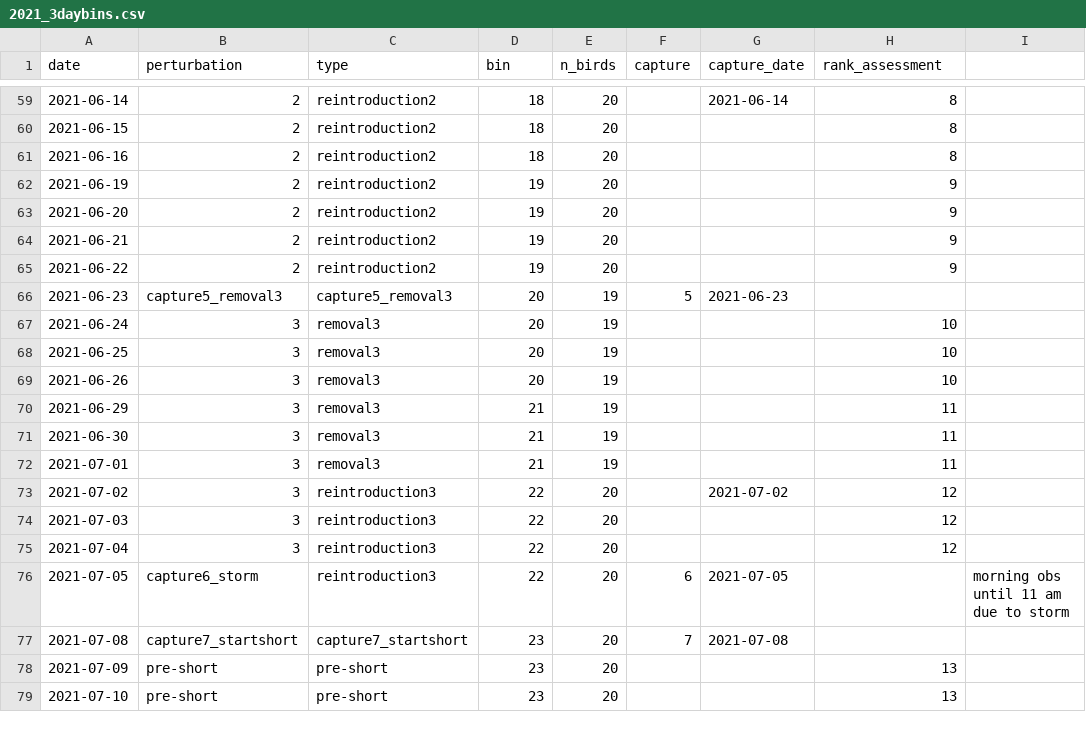
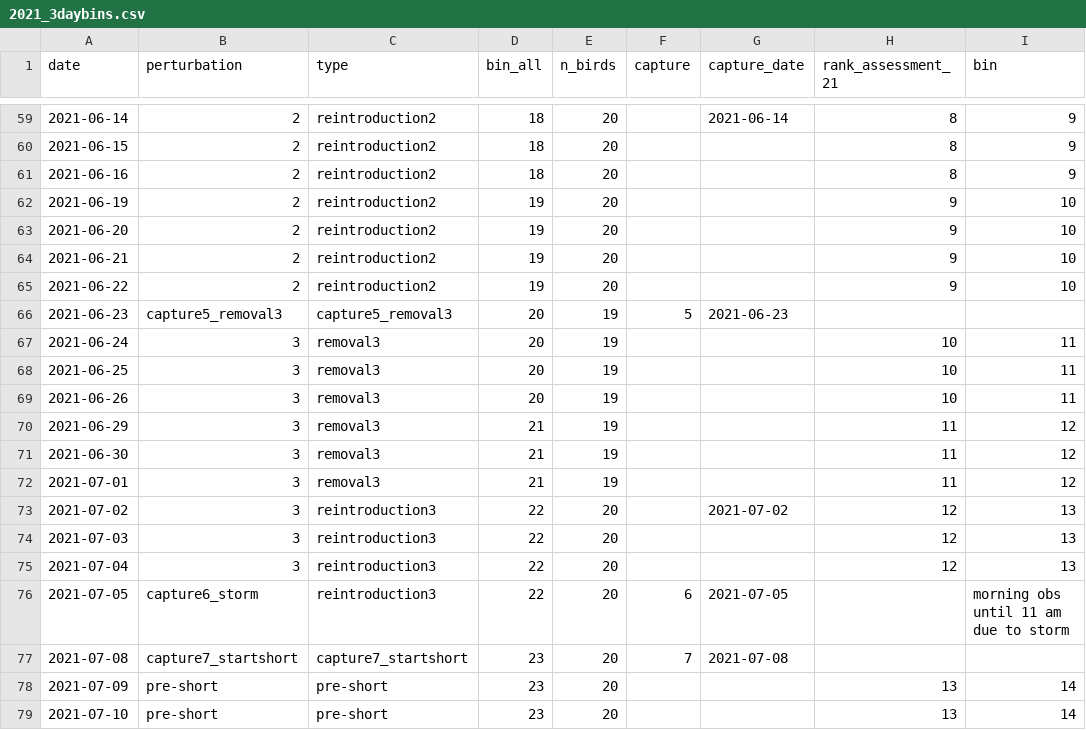
Before and after one commit to annemarievdmarel/Monk_rank_socialVSchar, a CSV file: data/2021_3daybins.csv, drawn as a sheet; only a part is shown, gaps mark what is left out; the diff covers the shown part only.

```diff
--- a/data/2021_3daybins.csv
+++ b/data/2021_3daybins.csv
@@ -1 +1 @@
-date,perturbation,type,bin,n_birds,capture,capture_date,rank_assessment,
+date,perturbation,type,bin_all,n_birds,capture,capture_date,rank_assessment_21,bin
@@ -59,21 +59,21 @@ date,perturbation,type,bin,n_birds,capture,capture_date,rank_assessment,
-2021-06-14,2,reintroduction2,18,20,,2021-06-14,8,
-2021-06-15,2,reintroduction2,18,20,,,8,
-2021-06-16,2,reintroduction2,18,20,,,8,
-2021-06-19,2,reintroduction2,19,20,,,9,
-2021-06-20,2,reintroduction2,19,20,,,9,
-2021-06-21,2,reintroduction2,19,20,,,9,
-2021-06-22,2,reintroduction2,19,20,,,9,
+2021-06-14,2,reintroduction2,18,20,,2021-06-14,8,9
+2021-06-15,2,reintroduction2,18,20,,,8,9
+2021-06-16,2,reintroduction2,18,20,,,8,9
+2021-06-19,2,reintroduction2,19,20,,,9,10
+2021-06-20,2,reintroduction2,19,20,,,9,10
+2021-06-21,2,reintroduction2,19,20,,,9,10
+2021-06-22,2,reintroduction2,19,20,,,9,10
 2021-06-23,capture5_removal3,capture5_removal3,20,19,5,2021-06-23,,
-2021-06-24,3,removal3,20,19,,,10,
-2021-06-25,3,removal3,20,19,,,10,
-2021-06-26,3,removal3,20,19,,,10,
-2021-06-29,3,removal3,21,19,,,11,
-2021-06-30,3,removal3,21,19,,,11,
-2021-07-01,3,removal3,21,19,,,11,
-2021-07-02,3,reintroduction3,22,20,,2021-07-02,12,
-2021-07-03,3,reintroduction3,22,20,,,12,
-2021-07-04,3,reintroduction3,22,20,,,12,
+2021-06-24,3,removal3,20,19,,,10,11
+2021-06-25,3,removal3,20,19,,,10,11
+2021-06-26,3,removal3,20,19,,,10,11
+2021-06-29,3,removal3,21,19,,,11,12
+2021-06-30,3,removal3,21,19,,,11,12
+2021-07-01,3,removal3,21,19,,,11,12
+2021-07-02,3,reintroduction3,22,20,,2021-07-02,12,13
+2021-07-03,3,reintroduction3,22,20,,,12,13
+2021-07-04,3,reintroduction3,22,20,,,12,13
 2021-07-05,capture6_storm,reintroduction3,22,20,6,2021-07-05,,morning obs until 11 am due to storm
 2021-07-08,capture7_startshort,capture7_startshort,23,20,7,2021-07-08,,
-2021-07-09,pre-short,pre-short,23,20,,,13,
-2021-07-10,pre-short,pre-short,23,20,,,13,
+2021-07-09,pre-short,pre-short,23,20,,,13,14
+2021-07-10,pre-short,pre-short,23,20,,,13,14
```
Also changed, not shown: 24 edited cells elsewhere in this file, 5 other files.
